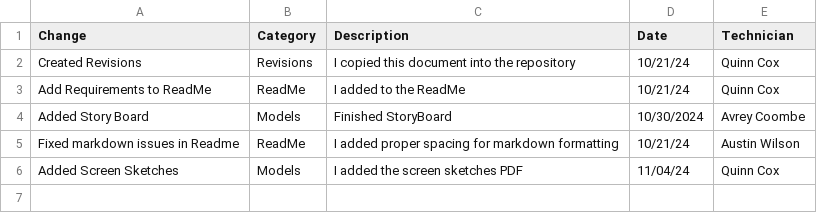
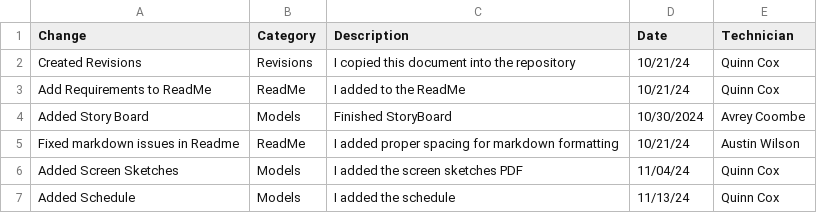
Before and after one commit to QuinnCox/ESOF-322---Final-Project, a CSV file: Quiz_Revisions_CSV.csv, drawn as a sheet.

Commit message:
Update Quiz_Revisions_CSV.csv

```diff
--- a/Quiz_Revisions_CSV.csv
+++ b/Quiz_Revisions_CSV.csv
@@ -6 +6,2 @@ Fixed markdown issues in Readme, ReadMe, I added proper spacing for markdown for
 Added Screen Sketches, Models, I added the screen sketches PDF, 11/04/24, Quinn Cox
+Added Schedule, Models, I added the schedule, 11/13/24, Quinn Cox
```
